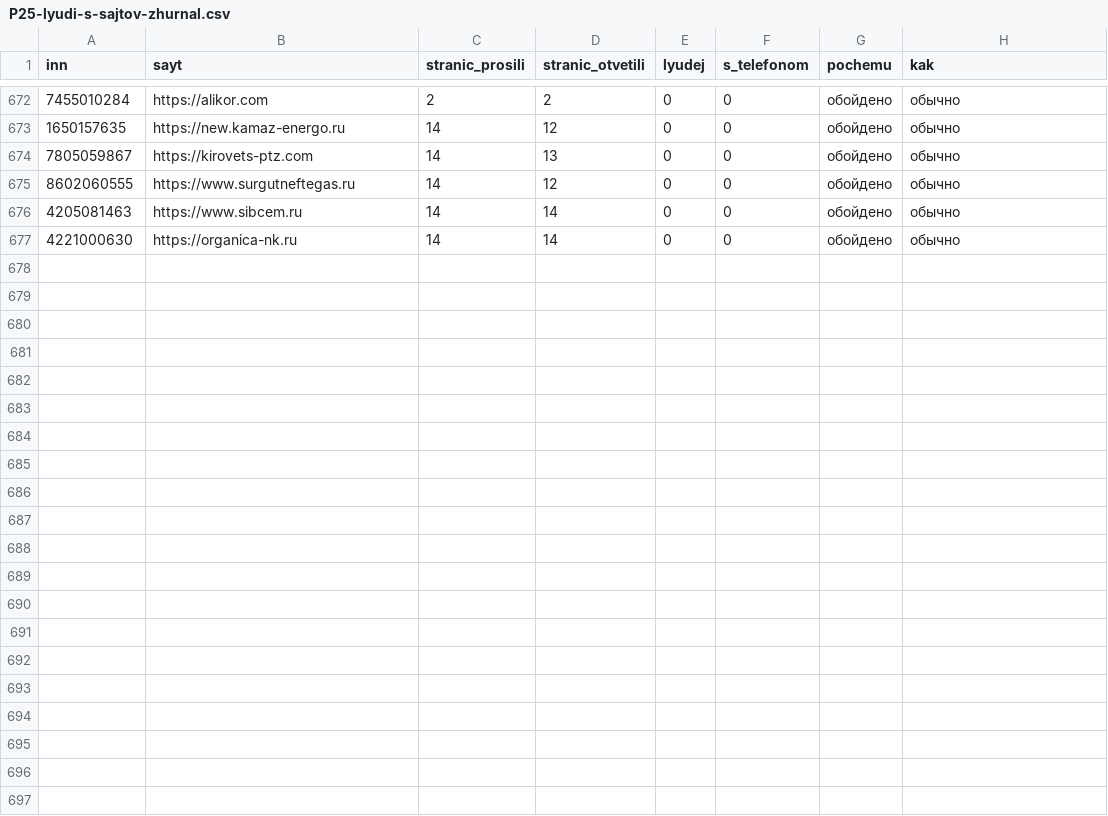
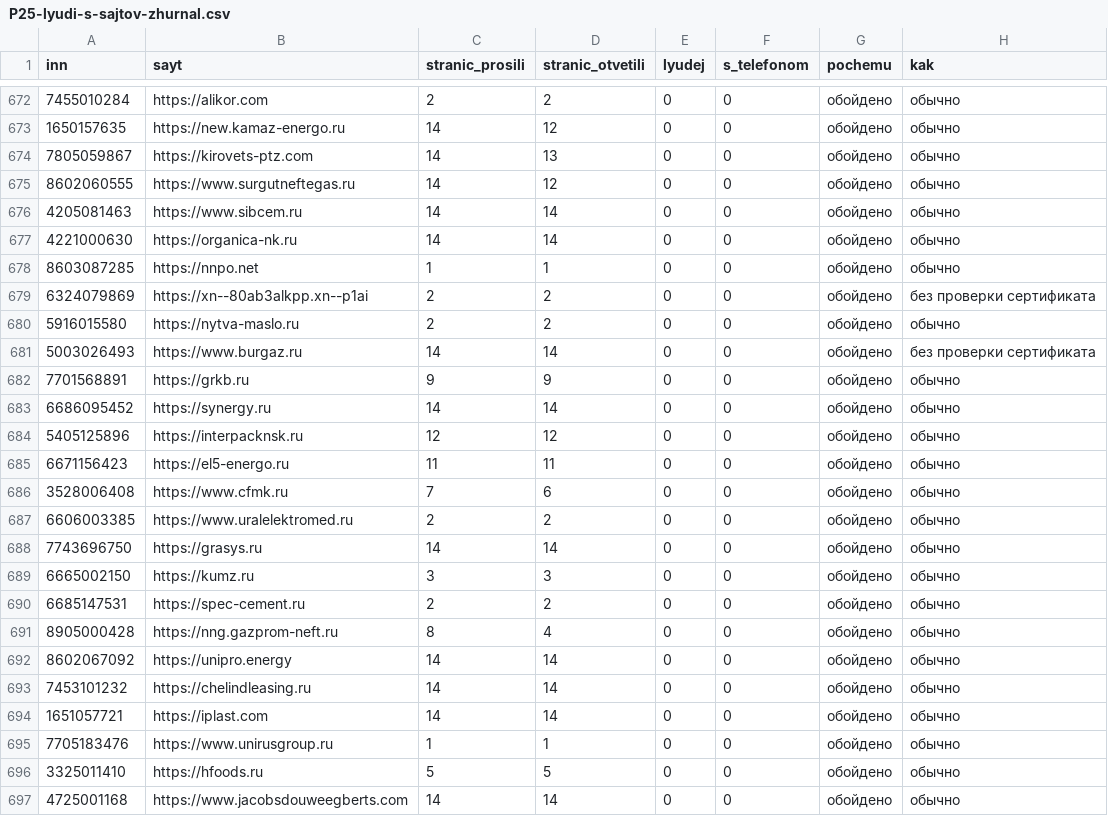
Before and after one commit to kirillrand4-alt/avto, a CSV file: seo-texts/engineers-lens/P25-lyudi-s-sajtov-zhurnal.csv, drawn as a sheet; only a part is shown, gaps mark what is left out.

```diff
--- a/seo-texts/engineers-lens/P25-lyudi-s-sajtov-zhurnal.csv
+++ b/seo-texts/engineers-lens/P25-lyudi-s-sajtov-zhurnal.csv
@@ -677 +677,21 @@
 4221000630;https://organica-nk.ru;14;14;0;0;обойдено;обычно
+8603087285;https://nnpo.net;1;1;0;0;обойдено;обычно
+6324079869;https://xn--80ab3alkpp.xn--p1ai;2;2;0;0;обойдено;без проверки сертификата
+5916015580;https://nytva-maslo.ru;2;2;0;0;обойдено;обычно
+5003026493;https://www.burgaz.ru;14;14;0;0;обойдено;без проверки сертификата
+7701568891;https://grkb.ru;9;9;0;0;обойдено;обычно
+6686095452;https://synergy.ru;14;14;0;0;обойдено;обычно
+5405125896;https://interpacknsk.ru;12;12;0;0;обойдено;обычно
+6671156423;https://el5-energo.ru;11;11;0;0;обойдено;обычно
+3528006408;https://www.cfmk.ru;7;6;0;0;обойдено;обычно
+6606003385;https://www.uralelektromed.ru;2;2;0;0;обойдено;обычно
+7743696750;https://grasys.ru;14;14;0;0;обойдено;обычно
+6665002150;https://kumz.ru;3;3;0;0;обойдено;обычно
+6685147531;https://spec-cement.ru;2;2;0;0;обойдено;обычно
+8905000428;https://nng.gazprom-neft.ru;8;4;0;0;обойдено;обычно
+8602067092;https://unipro.energy;14;14;0;0;обойдено;обычно
+7453101232;https://chelindleasing.ru;14;14;0;0;обойдено;обычно
+1651057721;https://iplast.com;14;14;0;0;обойдено;обычно
+7705183476;https://www.unirusgroup.ru;1;1;0;0;обойдено;обычно
+3325011410;https://hfoods.ru;5;5;0;0;обойдено;обычно
+4725001168;https://www.jacobsdouweegberts.com;14;14;0;0;обойдено;обычно
```
Also changed, not shown: seo-texts/engineers-lens/P25-SAJTY.csv, seo-texts/engineers-lens/P25-eis-zhurnal.csv, 2 other files.
